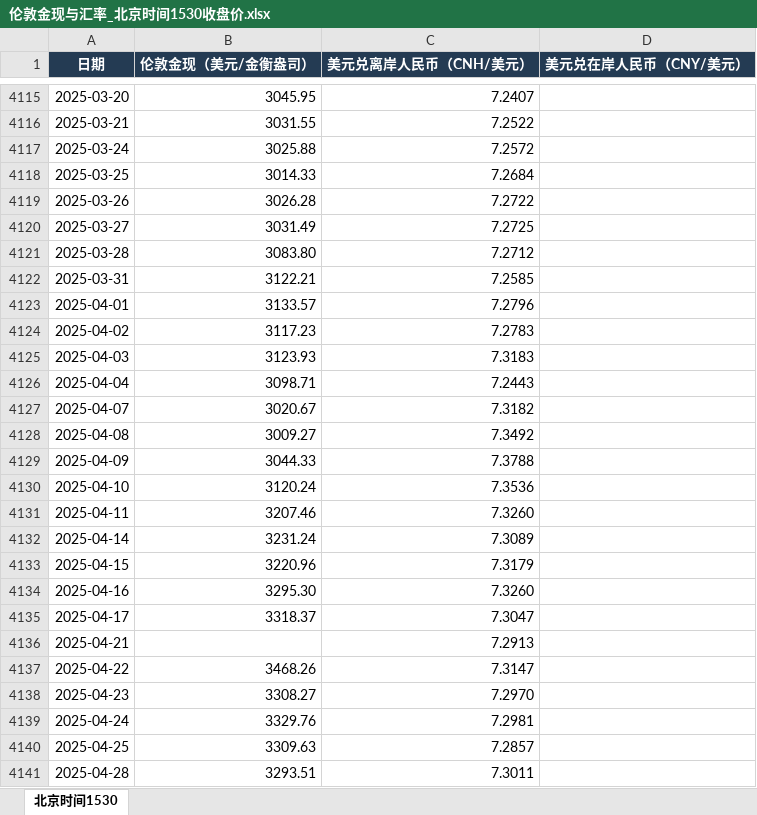
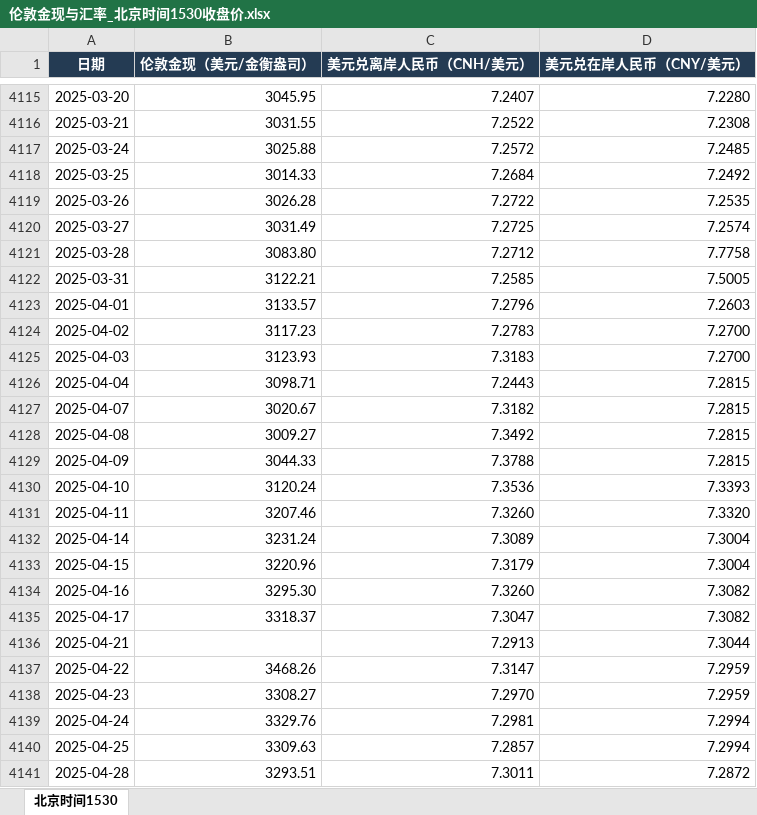
Before and after one commit to meiqiguanzhiking-byte/gold-dashboard, an Excel workbook: 全量数据/伦敦金现与汇率_北京时间1530收盘价.xlsx, sheet 北京时间1530, drawn as a sheet; only a part is shown, gaps mark what is left out; values as stored, in another font and other column widths than the file's, no borders; the diff covers the shown part only; the diff names each change by its address in the sheet, - before the commit and + after, or states it on an @@ line.

```diff
--- a/全量数据/伦敦金现与汇率_北京时间1530收盘价.xlsx (sheet 北京时间1530)
+++ b/全量数据/伦敦金现与汇率_北京时间1530收盘价.xlsx (sheet 北京时间1530)
-D4115 (美元兑在岸人民币（CNY/美元）): (empty)
+D4115 (美元兑在岸人民币（CNY/美元）): 7.2280
-D4116 (美元兑在岸人民币（CNY/美元）): (empty)
+D4116 (美元兑在岸人民币（CNY/美元）): 7.2308
-D4117 (美元兑在岸人民币（CNY/美元）): (empty)
+D4117 (美元兑在岸人民币（CNY/美元）): 7.2485
-D4118 (美元兑在岸人民币（CNY/美元）): (empty)
+D4118 (美元兑在岸人民币（CNY/美元）): 7.2492
-D4119 (美元兑在岸人民币（CNY/美元）): (empty)
+D4119 (美元兑在岸人民币（CNY/美元）): 7.2535
-D4120 (美元兑在岸人民币（CNY/美元）): (empty)
+D4120 (美元兑在岸人民币（CNY/美元）): 7.2574
-D4121 (美元兑在岸人民币（CNY/美元）): (empty)
+D4121 (美元兑在岸人民币（CNY/美元）): 7.7758
-D4122 (美元兑在岸人民币（CNY/美元）): (empty)
+D4122 (美元兑在岸人民币（CNY/美元）): 7.5005
-D4123 (美元兑在岸人民币（CNY/美元）): (empty)
+D4123 (美元兑在岸人民币（CNY/美元）): 7.2603
-D4124:D4125 (美元兑在岸人民币（CNY/美元）): (empty)
+D4124:D4125 (美元兑在岸人民币（CNY/美元）): 7.2700
-D4126:D4129 (美元兑在岸人民币（CNY/美元）): (empty)
+D4126:D4129 (美元兑在岸人民币（CNY/美元）): 7.2815
-D4130 (美元兑在岸人民币（CNY/美元）): (empty)
+D4130 (美元兑在岸人民币（CNY/美元）): 7.3393
-D4131 (美元兑在岸人民币（CNY/美元）): (empty)
+D4131 (美元兑在岸人民币（CNY/美元）): 7.3320
-D4132:D4133 (美元兑在岸人民币（CNY/美元）): (empty)
+D4132:D4133 (美元兑在岸人民币（CNY/美元）): 7.3004
-D4134:D4135 (美元兑在岸人民币（CNY/美元）): (empty)
+D4134:D4135 (美元兑在岸人民币（CNY/美元）): 7.3082
-D4136 (美元兑在岸人民币（CNY/美元）): (empty)
+D4136 (美元兑在岸人民币（CNY/美元）): 7.3044
-D4137:D4138 (美元兑在岸人民币（CNY/美元）): (empty)
+D4137:D4138 (美元兑在岸人民币（CNY/美元）): 7.2959
-D4139:D4140 (美元兑在岸人民币（CNY/美元）): (empty)
+D4139:D4140 (美元兑在岸人民币（CNY/美元）): 7.2994
-D4141 (美元兑在岸人民币（CNY/美元）): (empty)
+D4141 (美元兑在岸人民币（CNY/美元）): 7.2872
```
Also changed, not shown: 1111 edited cells elsewhere in this sheet, 1 other file.
